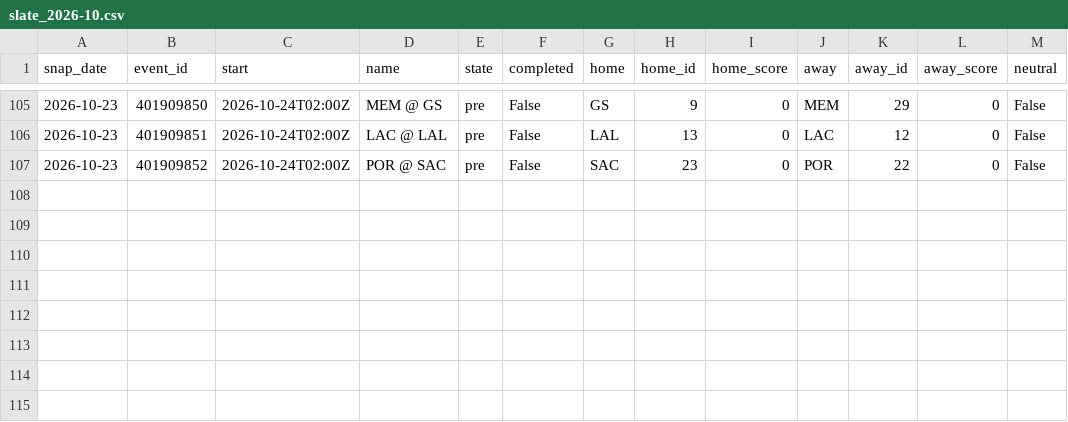
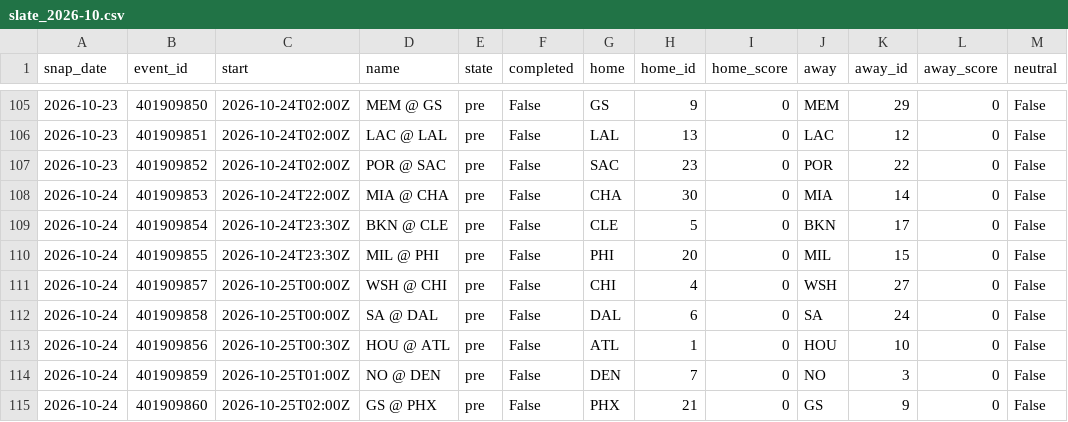
Before and after one commit to azcal/mbm-data, a CSV file: states/nba/slate_2026-10.csv, drawn as a sheet; only a part is shown, gaps mark what is left out; the diff names each change by its address in the sheet, - before the commit and + after, or states it on an @@ line.

```diff
--- a/states/nba/slate_2026-10.csv
+++ b/states/nba/slate_2026-10.csv
+row 108: 2026-10-24 | 401909853 | 2026-10-24T22:00Z | MIA @ CHA | pre | False | CHA | 30 | 0 | MIA | 14 | 0 | False
+row 109: 2026-10-24 | 401909854 | 2026-10-24T23:30Z | BKN @ CLE | pre | False | CLE | 5 | 0 | BKN | 17 | 0 | False
+row 110: 2026-10-24 | 401909855 | 2026-10-24T23:30Z | MIL @ PHI | pre | False | PHI | 20 | 0 | MIL | 15 | 0 | False
+row 111: 2026-10-24 | 401909857 | 2026-10-25T00:00Z | WSH @ CHI | pre | False | CHI | 4 | 0 | WSH | 27 | 0 | False
+row 112: 2026-10-24 | 401909858 | 2026-10-25T00:00Z | SA @ DAL | pre | False | DAL | 6 | 0 | SA | 24 | 0 | False
+row 113: 2026-10-24 | 401909856 | 2026-10-25T00:30Z | HOU @ ATL | pre | False | ATL | 1 | 0 | HOU | 10 | 0 | False
+row 114: 2026-10-24 | 401909859 | 2026-10-25T01:00Z | NO @ DEN | pre | False | DEN | 7 | 0 | NO | 3 | 0 | False
+row 115: 2026-10-24 | 401909860 | 2026-10-25T02:00Z | GS @ PHX | pre | False | PHX | 21 | 0 | GS | 9 | 0 | False
```
Also changed, not shown: states/ncaaf/injuries_2026-10.csv, states/ncaaf/slate_2026-10.csv, 8 other files.
